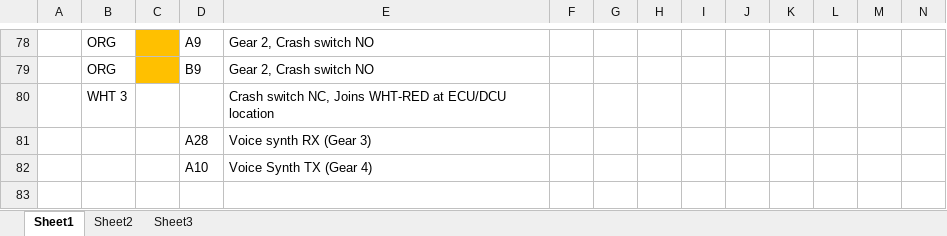
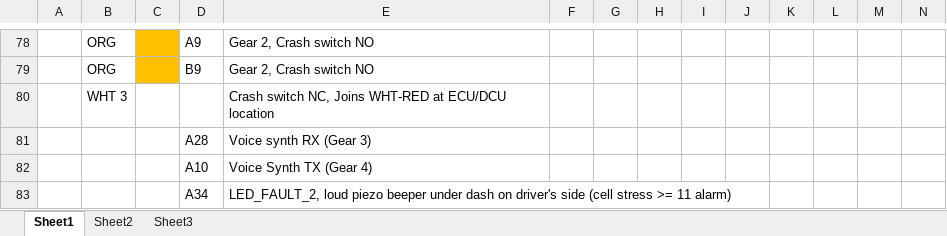
Before and after one commit to dkeenan7/LyteFyba, an Excel workbook: master/tritium/DCU wiring.xlsx, sheet Sheet1, drawn as a sheet; only a part is shown, gaps mark what is left out; values as stored, in another font and other column widths than the file's, no borders; rows hold the shown columns only; the diff names each change by its address in the sheet, - before the commit and + after, or states it on an @@ line.

Commit message:
Added code and updated wiring spreadsheet and diagram to use the LED_FAULT_2 output (DC37 pin 34) to drive a loud piezo beeper as a cell stress alarm when stress goes to 11 or more.

```diff
--- a/master/tritium/DCU wiring.xlsx (sheet Sheet1)
+++ b/master/tritium/DCU wiring.xlsx (sheet Sheet1)
+row 83:  |  |  | A34 | LED_FAULT_2, loud piezo beeper under dash on driver's side (cell stress >= 11 alarm)
```
Also changed, not shown: 4 other files.
